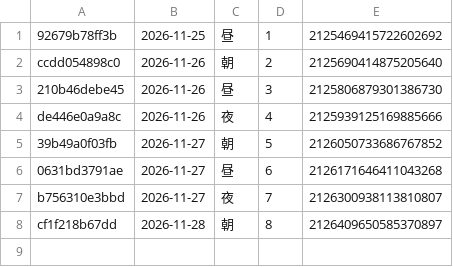
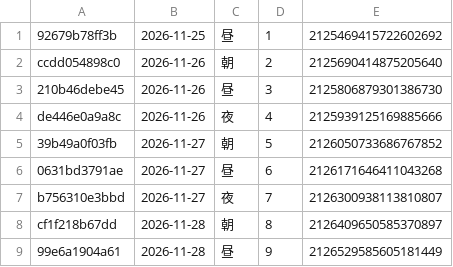
Before and after one commit to leapsnext-bot/threads-auto, a TSV file: state/x_posted.tsv, drawn as a sheet; the diff names each change by its address in the sheet, - before the commit and + after, or states it on an @@ line.

Commit message:
X投稿記録を更新

```diff
--- a/state/x_posted.tsv
+++ b/state/x_posted.tsv
+row 9: 99e6a1904a61 | 2026-11-28 | 昼 | 9 | 2126529585605181449
```
